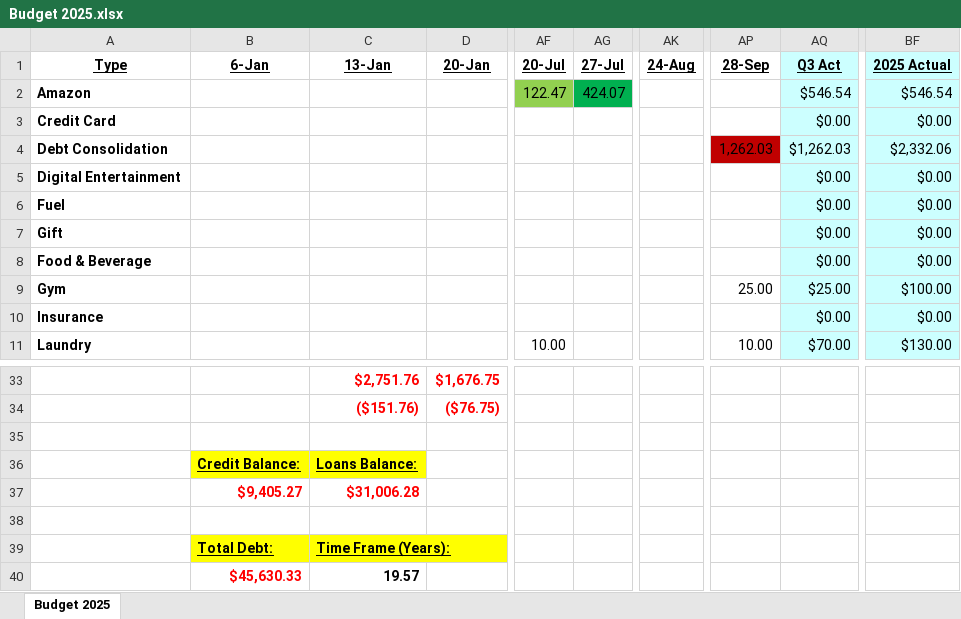
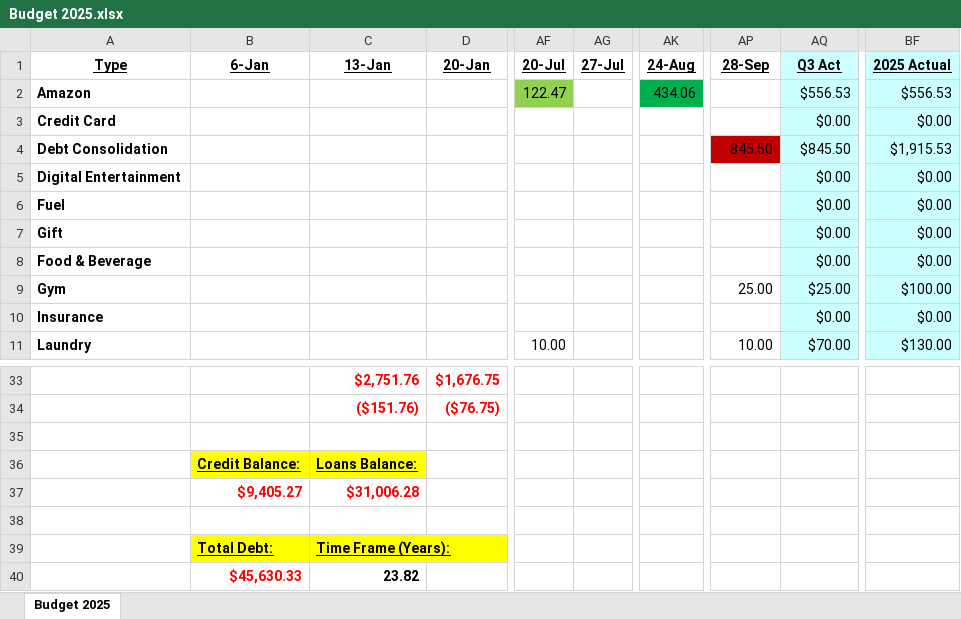
Before and after one commit to johnbodhi/budget, an Excel workbook: Budget 2025.xlsx, sheet Budget 2025, drawn as a sheet; only a part is shown, gaps mark what is left out; values as stored, in another font and other column widths than the file's, no borders; the diff covers the shown part only; the diff names each change by its address in the sheet, - before the commit and + after, or states it on an @@ line.

```diff
--- a/Budget 2025.xlsx (sheet Budget 2025)
+++ b/Budget 2025.xlsx (sheet Budget 2025)
-AG2 (27-Jul): 424.07
+AG2 (27-Jul): (empty)
-AG2 fill: #00B050
+AG2 fill: none
-AK2 (24-Aug): (empty)
+AK2 (24-Aug): 434.06
-AK2 fill: none
+AK2 fill: #00B050
-AQ2 (Q3 Act): $546.54
+AQ2 (Q3 Act): $556.53
-BF2 (2025 Actual): $546.54
+BF2 (2025 Actual): $556.53
-AP4 (28-Sep): 1,262.03
+AP4 (28-Sep): 845.50
-AQ4 (Q3 Act): $1,262.03
+AQ4 (Q3 Act): $845.50
-BF4 (2025 Actual): $2,332.06
+BF4 (2025 Actual): $1,915.53
-C40 (13-Jan): 19.57
+C40 (13-Jan): 23.82
```
Also changed, not shown: 55 edited cells and cell formats elsewhere in this sheet.
